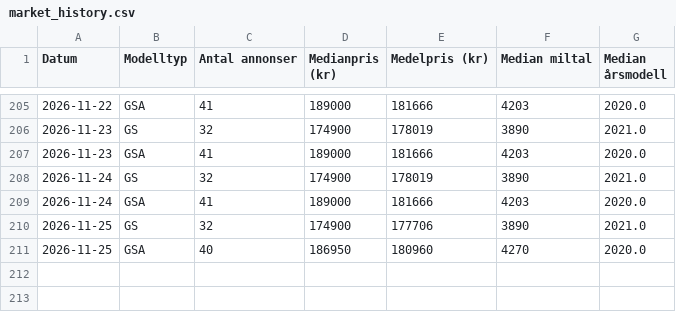
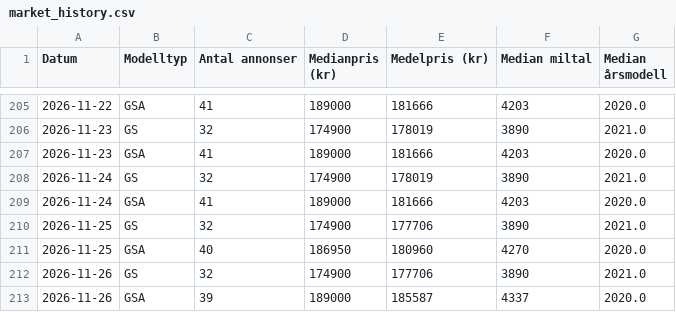
Before and after one commit to hogust/r1250gs, a CSV file: data/market_history.csv, drawn as a sheet; only a part is shown, gaps mark what is left out; the diff names each change by its address in the sheet, - before the commit and + after, or states it on an @@ line.

```diff
--- a/data/market_history.csv
+++ b/data/market_history.csv
+row 212: 2026-11-26 | GS | 32 | 174900 | 177706 | 3890 | 2021.0
+row 213: 2026-11-26 | GSA | 39 | 189000 | 185587 | 4337 | 2020.0
```
